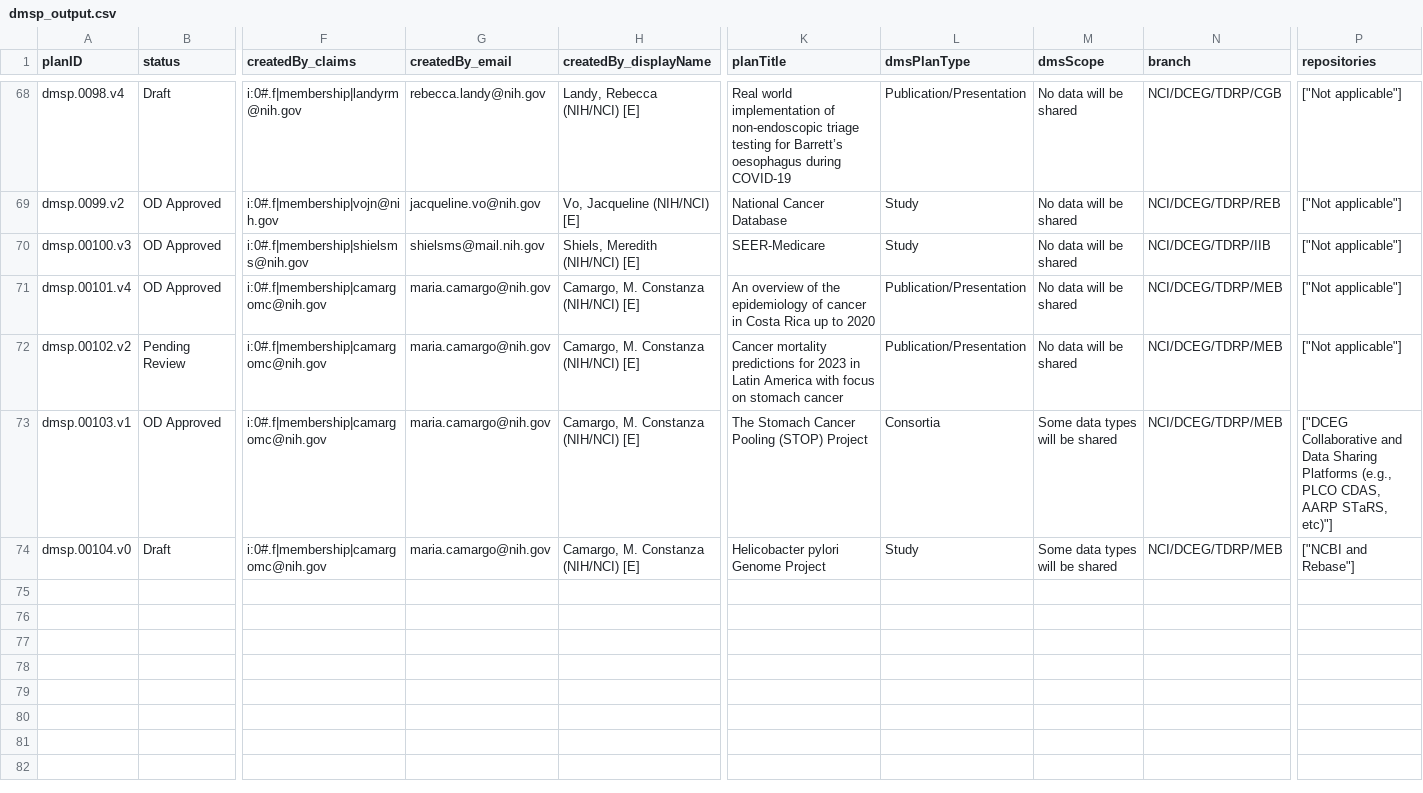
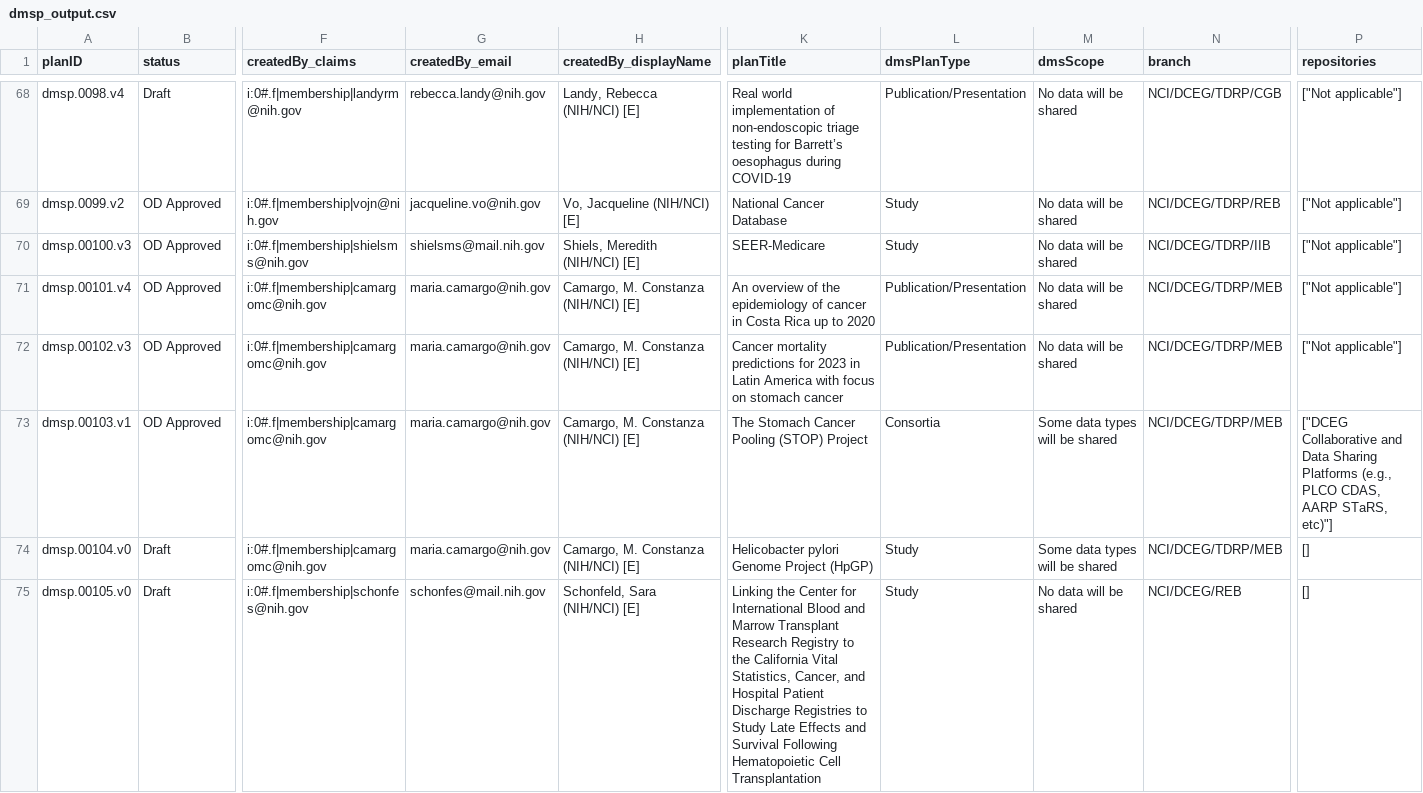
Before and after one commit to episphere/dataplatform, a CSV file: imports/dmsp_output.csv, drawn as a sheet; only a part is shown, gaps mark what is left out; rows hold the shown columns only; the diff names each change by its address in the sheet, - before the commit and + after, or states it on an @@ line.

Commit message:
Update dmsp_output.csv

```diff
--- a/imports/dmsp_output.csv
+++ b/imports/dmsp_output.csv
-A72 (planID): dmsp.00102.v2
+A72 (planID): dmsp.00102.v3
-B72 (status): Pending Review
+B72 (status): OD Approved
-K74 (planTitle): Helicobacter pylori Genome Project
+K74 (planTitle): Helicobacter pylori Genome Project (HpGP)
-P74 (repositories): ["NCBI and Rebase"]
+P74 (repositories): []
+row 75: dmsp.00105.v0 | Draft | i:0#.f|membership|schonfes@nih.gov | schonfes@mail.nih.gov | Schonfeld, Sara (NIH/NCI) [E] | Linking the Center for International Blood and Marrow Transplant Research Registry to the California Vital Statistics, Cancer, and Hospital Patient Discharge Registries to Study Late Effects and Survival Following Hematopoietic Cell Transplantation | Study | No data will be shared | NCI/DCEG/REB | []
```
